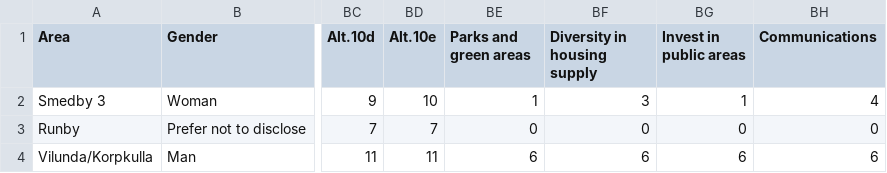
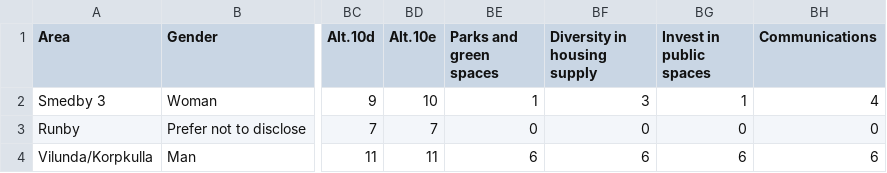
Before and after one commit to samuel-bohman/xplor, a CSV file: data-derived/data.csv, drawn as a sheet; only a part is shown, gaps mark what is left out; the diff names each change by its address in the sheet, - before the commit and + after, or states it on an @@ line.

Commit message:
Change "public areas" to "public spaces"
Also "green areas" to "green spaces".

```diff
--- a/data-derived/data.csv
+++ b/data-derived/data.csv
-BE1: Parks and green areas
+BE1: Parks and green spaces
-BG1: Invest in public areas
+BG1: Invest in public spaces
```
Also changed, not shown: 3 other files.
